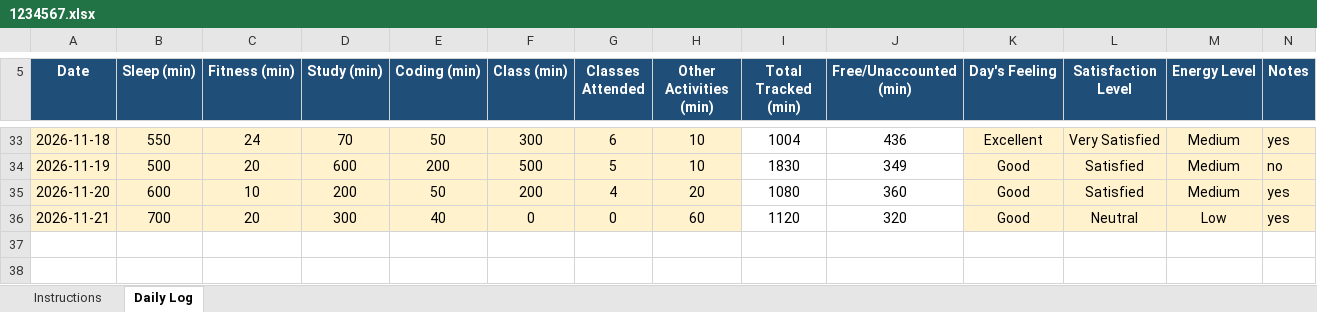
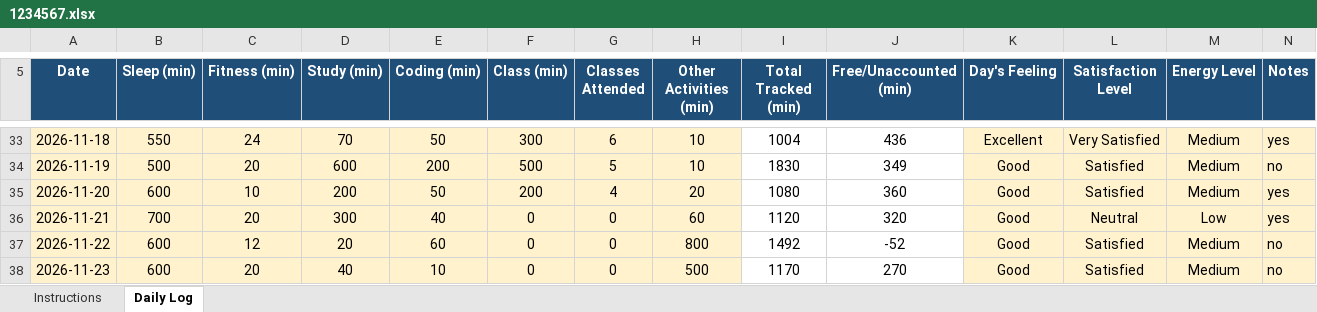
Before and after one commit to ankitasharma35631/776, an Excel workbook: 1234567.xlsx, sheet Daily Log, drawn as a sheet; only a part is shown, gaps mark what is left out; values as stored, in another font and other column widths than the file's, no borders; conditional formats not drawn; the diff names each change by its address in the sheet, - before the commit and + after, or states it on an @@ line.

Commit message:
updated on nov23

```diff
--- a/1234567.xlsx (sheet Daily Log)
+++ b/1234567.xlsx (sheet Daily Log)
+row 37: 2026-11-22 | 600 | 12 | 20 | 60 | 0 | 0 | 800 | 1492 | -52 | Good | Satisfied | Medium | no
+row 38: 2026-11-23 | 600 | 20 | 40 | 10 | 0 | 0 | 500 | 1170 | 270 | Good | Satisfied | Medium | no
```
